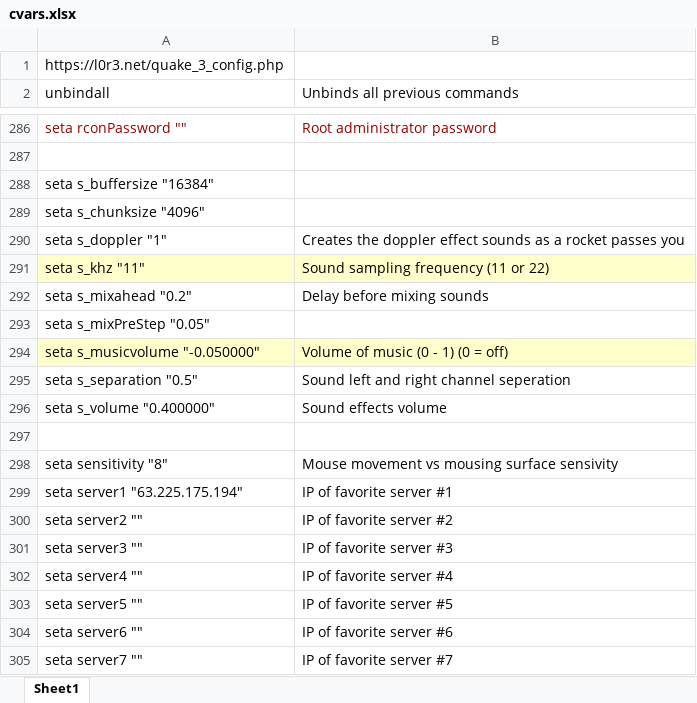
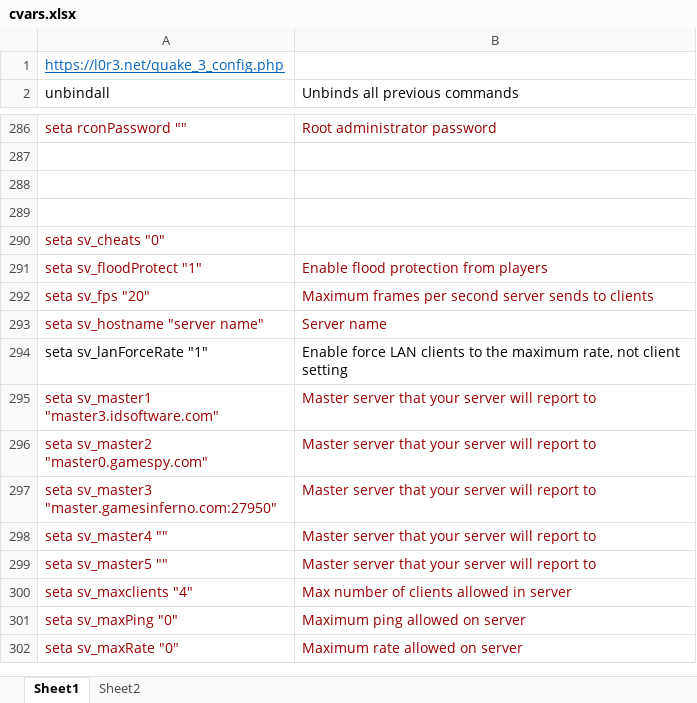
Before and after one commit to LacledesLAN/gamesvr-ioquake3, an Excel workbook: cvars.xlsx, sheet Sheet1, drawn as a sheet; only a part is shown, gaps mark what is left out; the shorter side is filled out with more unchanged rows; values as stored, in another font and other column widths than the file's, no borders; the diff covers the shown part only; the diff names each change by its address in the sheet, - before the commit and + after, or states it on an @@ line.

```diff
--- a/cvars.xlsx (sheet Sheet1)
+++ b/cvars.xlsx (sheet Sheet1)
+sheet tab: Sheet2
@@ A1 underline: off → on, text colour: black → #0563C1 @@
-row 288: seta s_buffersize "16384"
-row 289: seta s_chunksize "4096"
-row 290: seta s_doppler "1" | Creates the doppler effect sounds as a rocket passes you
-row 291: seta s_khz "11" | Sound sampling frequency (11 or 22)
-row 292: seta s_mixahead "0.2" | Delay before mixing sounds
-row 293: seta s_mixPreStep "0.05"
-row 294: seta s_musicvolume "-0.050000" | Volume of music (0 - 1) (0 = off)
-row 295: seta s_separation "0.5" | Sound left and right channel seperation
-row 296: seta s_volume "0.400000" | Sound effects volume
-row 298: seta sensitivity "8" | Mouse movement vs mousing surface sensivity
-row 299: seta server1 "63.225.175.194" | IP of favorite server #1
-row 300: seta server2 "" | IP of favorite server #2
-row 301: seta server3 "" | IP of favorite server #3
-row 302: seta server4 "" | IP of favorite server #4
-row 303: seta server5 "" | IP of favorite server #5
-row 304: seta server6 "" | IP of favorite server #6
-row 305: seta server7 "" | IP of favorite server #7
```
Also changed, not shown: 11 removed rows elsewhere in this sheet, 1 other file.
